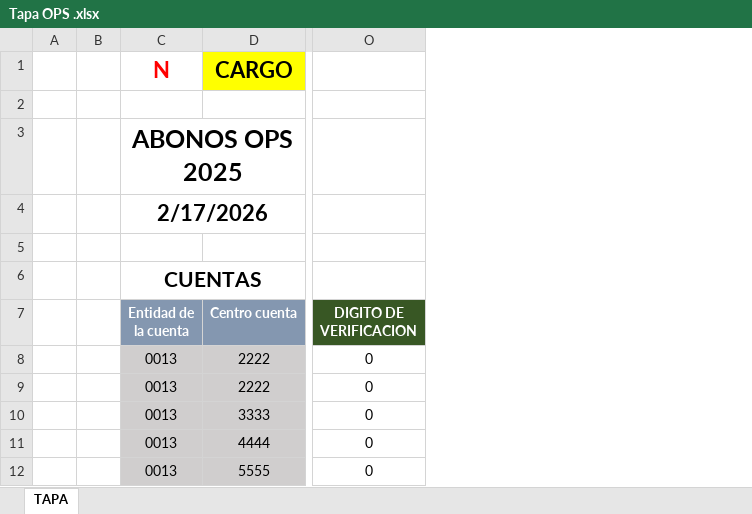
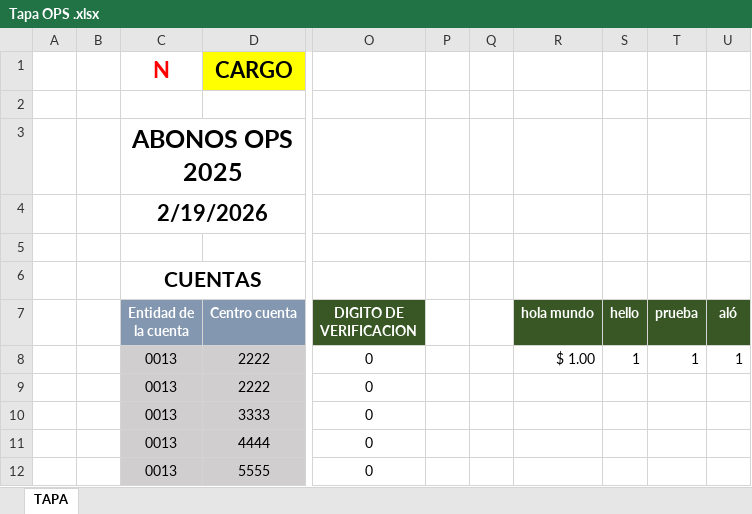
Before and after one commit to DavidCanon07/automatizacion-ops, an Excel workbook: Prevalidador/archivos/Tapa OPS .xlsx, sheet TAPA, drawn as a sheet; only a part is shown, gaps mark what is left out; values as stored, in another font and other column widths than the file's, no borders; conditional formats not drawn; the diff names each change by its address in the sheet, - before the commit and + after, or states it on an @@ line.

```diff
--- a/Prevalidador/archivos/Tapa OPS .xlsx (sheet TAPA)
+++ b/Prevalidador/archivos/Tapa OPS .xlsx (sheet TAPA)
+column P, empty
+column Q, empty
+column R (hola mundo), row 8: $ 1.00
+column S (hello), row 8: 1
+column T (prueba), row 8: 1
+column U (aló), row 8: 1
-C4 (Entidad de la cuenta): 2/17/2026
+C4 (Entidad de la cuenta): 2/19/2026
```
Also changed, not shown: 5 other files.
